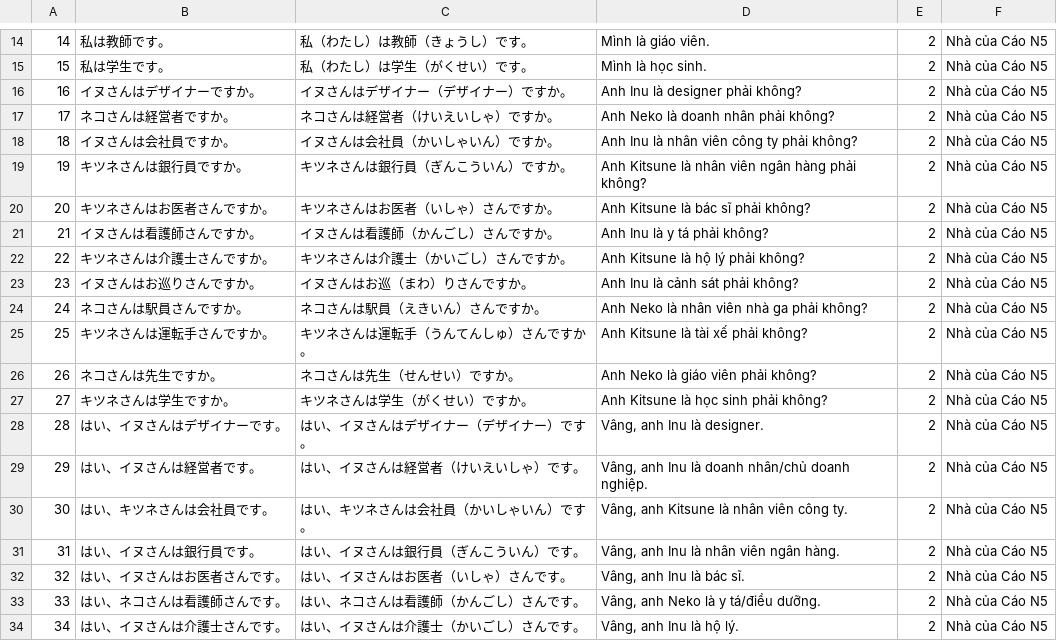
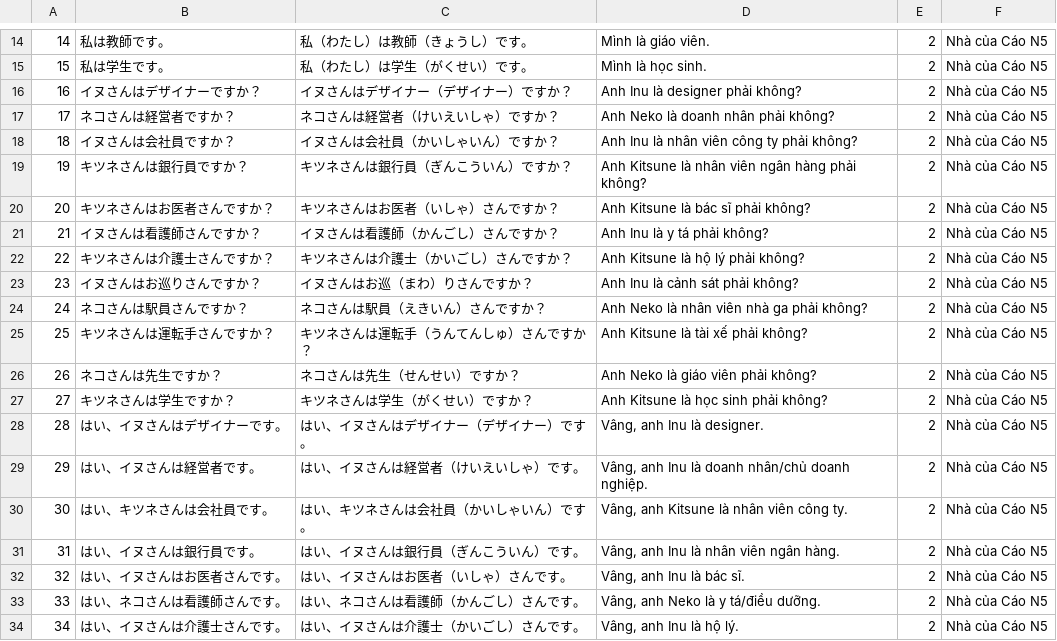
Before and after one commit to Nha-cua-Cao/JP-learning-tools, a TSV file: MimiMaster/NhaCuaCaoN5/Unit0002.tsv, drawn as a sheet; only a part is shown, gaps mark what is left out.

Commit message:
Question mark

```diff
--- a/MimiMaster/NhaCuaCaoN5/Unit0002.tsv
+++ b/MimiMaster/NhaCuaCaoN5/Unit0002.tsv
@@ -15,14 +15,14 @@
 15	私は学生です。	私（わたし）は学生（がくせい）です。	Mình là học sinh.	2	Nhà của Cáo N5
-16	イヌさんはデザイナーですか。	イヌさんはデザイナー（デザイナー）ですか。	Anh Inu là designer phải không?	2	Nhà của Cáo N5
-17	ネコさんは経営者ですか。	ネコさんは経営者（けいえいしゃ）ですか。	Anh Neko là doanh nhân phải không?	2	Nhà của Cáo N5
-18	イヌさんは会社員ですか。	イヌさんは会社員（かいしゃいん）ですか。	Anh Inu là nhân viên công ty phải không?	2	Nhà của Cáo N5
-19	キツネさんは銀行員ですか。	キツネさんは銀行員（ぎんこういん）ですか。	Anh Kitsune là nhân viên ngân hàng phải không?	2	Nhà của Cáo N5
-20	キツネさんはお医者さんですか。	キツネさんはお医者（いしゃ）さんですか。	Anh Kitsune là bác sĩ phải không?	2	Nhà của Cáo N5
-21	イヌさんは看護師さんですか。	イヌさんは看護師（かんごし）さんですか。	Anh Inu là y tá phải không?	2	Nhà của Cáo N5
-22	キツネさんは介護士さんですか。	キツネさんは介護士（かいごし）さんですか。	Anh Kitsune là hộ lý phải không?	2	Nhà của Cáo N5
-23	イヌさんはお巡りさんですか。	イヌさんはお巡（まわ）りさんですか。	Anh Inu là cảnh sát phải không?	2	Nhà của Cáo N5
-24	ネコさんは駅員さんですか。	ネコさんは駅員（えきいん）さんですか。	Anh Neko là nhân viên nhà ga phải không?	2	Nhà của Cáo N5
-25	キツネさんは運転手さんですか。	キツネさんは運転手（うんてんしゅ）さんですか。	Anh Kitsune là tài xế phải không?	2	Nhà của Cáo N5
-26	ネコさんは先生ですか。	ネコさんは先生（せんせい）ですか。	Anh Neko là giáo viên phải không?	2	Nhà của Cáo N5
-27	キツネさんは学生ですか。	キツネさんは学生（がくせい）ですか。	Anh Kitsune là học sinh phải không?	2	Nhà của Cáo N5
+16	イヌさんはデザイナーですか？	イヌさんはデザイナー（デザイナー）ですか？	Anh Inu là designer phải không?	2	Nhà của Cáo N5
+17	ネコさんは経営者ですか？	ネコさんは経営者（けいえいしゃ）ですか？	Anh Neko là doanh nhân phải không?	2	Nhà của Cáo N5
+18	イヌさんは会社員ですか？	イヌさんは会社員（かいしゃいん）ですか？	Anh Inu là nhân viên công ty phải không?	2	Nhà của Cáo N5
+19	キツネさんは銀行員ですか？	キツネさんは銀行員（ぎんこういん）ですか？	Anh Kitsune là nhân viên ngân hàng phải không?	2	Nhà của Cáo N5
+20	キツネさんはお医者さんですか？	キツネさんはお医者（いしゃ）さんですか？	Anh Kitsune là bác sĩ phải không?	2	Nhà của Cáo N5
+21	イヌさんは看護師さんですか？	イヌさんは看護師（かんごし）さんですか？	Anh Inu là y tá phải không?	2	Nhà của Cáo N5
+22	キツネさんは介護士さんですか？	キツネさんは介護士（かいごし）さんですか？	Anh Kitsune là hộ lý phải không?	2	Nhà của Cáo N5
+23	イヌさんはお巡りさんですか？	イヌさんはお巡（まわ）りさんですか？	Anh Inu là cảnh sát phải không?	2	Nhà của Cáo N5
+24	ネコさんは駅員さんですか？	ネコさんは駅員（えきいん）さんですか？	Anh Neko là nhân viên nhà ga phải không?	2	Nhà của Cáo N5
+25	キツネさんは運転手さんですか？	キツネさんは運転手（うんてんしゅ）さんですか？	Anh Kitsune là tài xế phải không?	2	Nhà của Cáo N5
+26	ネコさんは先生ですか？	ネコさんは先生（せんせい）ですか？	Anh Neko là giáo viên phải không?	2	Nhà của Cáo N5
+27	キツネさんは学生ですか？	キツネさんは学生（がくせい）ですか？	Anh Kitsune là học sinh phải không?	2	Nhà của Cáo N5
 28	はい、イヌさんはデザイナーです。	はい、イヌさんはデザイナー（デザイナー）です。	Vâng, anh Inu là designer.	2	Nhà của Cáo N5
```
